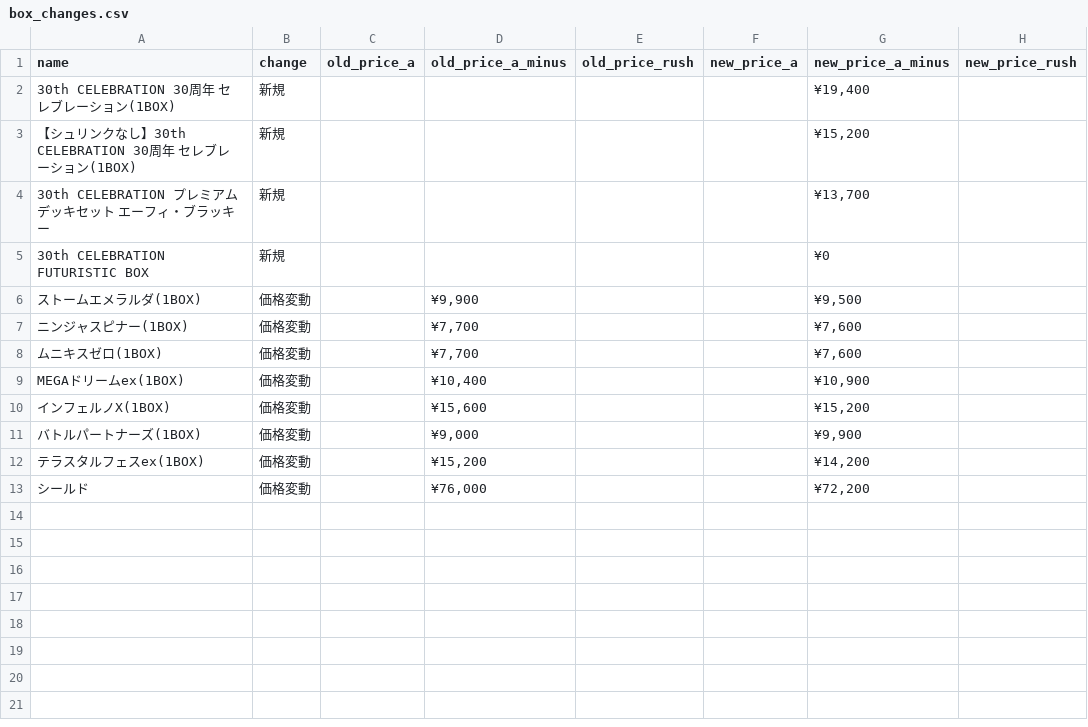
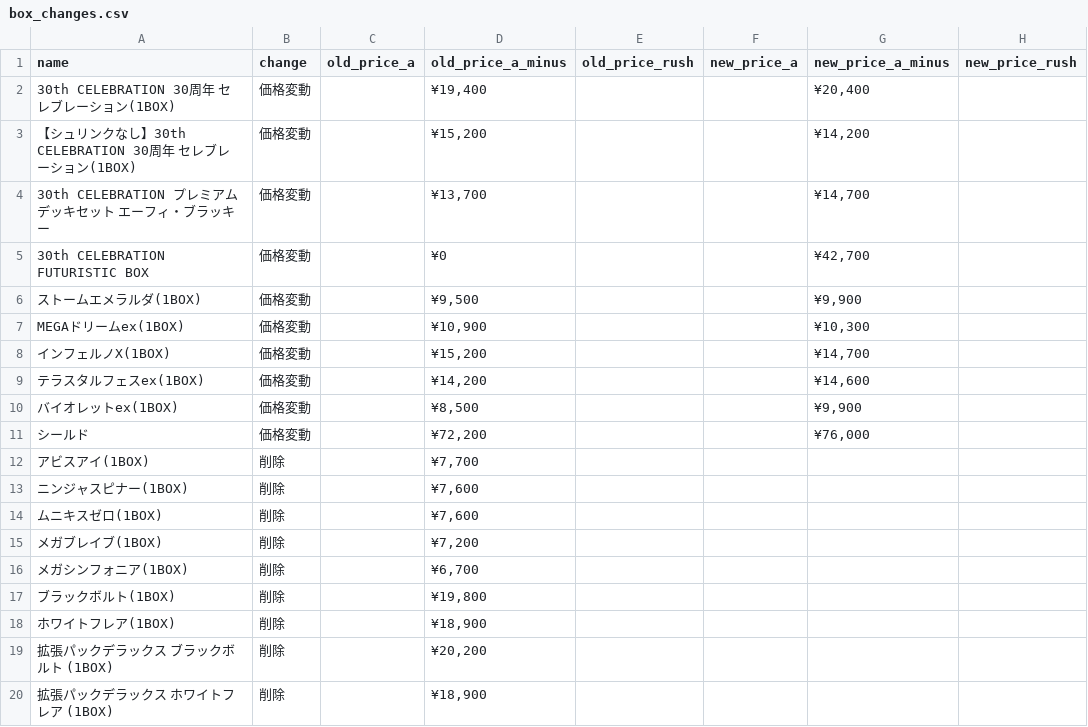
Before and after one commit to hegelgelda/tk-auto-program, a CSV file: data/box_changes.csv, drawn as a sheet; only a part is shown; the diff covers the shown part only.

```diff
--- a/data/box_changes.csv
+++ b/data/box_changes.csv
@@ -1,13 +1,20 @@
 name,change,old_price_a,old_price_a_minus,old_price_rush,new_price_a,new_price_a_minus,new_price_rush
-30th CELEBRATION 30周年 セレブレーション(1BOX),新規,,,,,"¥19,400",
-【シュリンクなし】30th CELEBRATION 30周年 セレブレーション(1BOX),新規,,,,,"¥15,200",
-30th CELEBRATION プレミアムデッキセット エーフィ・ブラッキー,新規,,,,,"¥13,700",
-30th CELEBRATION FUTURISTIC BOX,新規,,,,,¥0,
-ストームエメラルダ(1BOX),価格変動,,"¥9,900",,,"¥9,500",
-ニンジャスピナー(1BOX),価格変動,,"¥7,700",,,"¥7,600",
-ムニキスゼロ(1BOX),価格変動,,"¥7,700",,,"¥7,600",
-MEGAドリームex(1BOX),価格変動,,"¥10,400",,,"¥10,900",
-インフェルノX(1BOX),価格変動,,"¥15,600",,,"¥15,200",
-バトルパートナーズ(1BOX),価格変動,,"¥9,000",,,"¥9,900",
-テラスタルフェスex(1BOX),価格変動,,"¥15,200",,,"¥14,200",
-シールド,価格変動,,"¥76,000",,,"¥72,200",
+30th CELEBRATION 30周年 セレブレーション(1BOX),価格変動,,"¥19,400",,,"¥20,400",
+【シュリンクなし】30th CELEBRATION 30周年 セレブレーション(1BOX),価格変動,,"¥15,200",,,"¥14,200",
+30th CELEBRATION プレミアムデッキセット エーフィ・ブラッキー,価格変動,,"¥13,700",,,"¥14,700",
+30th CELEBRATION FUTURISTIC BOX,価格変動,,¥0,,,"¥42,700",
+ストームエメラルダ(1BOX),価格変動,,"¥9,500",,,"¥9,900",
+MEGAドリームex(1BOX),価格変動,,"¥10,900",,,"¥10,300",
+インフェルノX(1BOX),価格変動,,"¥15,200",,,"¥14,700",
+テラスタルフェスex(1BOX),価格変動,,"¥14,200",,,"¥14,600",
+バイオレットex(1BOX),価格変動,,"¥8,500",,,"¥9,900",
+シールド,価格変動,,"¥72,200",,,"¥76,000",
+アビスアイ(1BOX),削除,,"¥7,700",,,,
+ニンジャスピナー(1BOX),削除,,"¥7,600",,,,
+ムニキスゼロ(1BOX),削除,,"¥7,600",,,,
+メガブレイブ(1BOX),削除,,"¥7,200",,,,
+メガシンフォニア(1BOX),削除,,"¥6,700",,,,
+ブラックボルト(1BOX),削除,,"¥19,800",,,,
+ホワイトフレア(1BOX),削除,,"¥18,900",,,,
+拡張パックデラックス ブラックボルト (1BOX),削除,,"¥20,200",,,,
+拡張パックデラックス ホワイトフレア (1BOX),削除,,"¥18,900",,,,
```
Also changed, not shown: 22 added rows elsewhere in this file, 2 other files.
